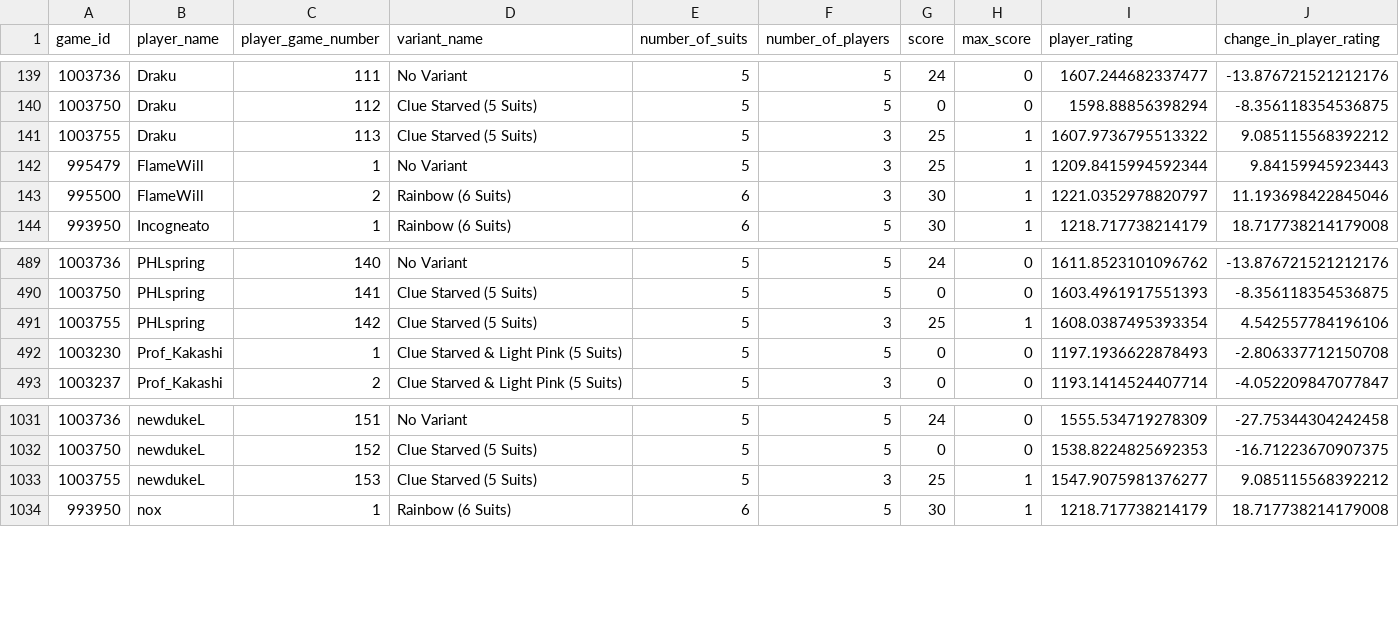
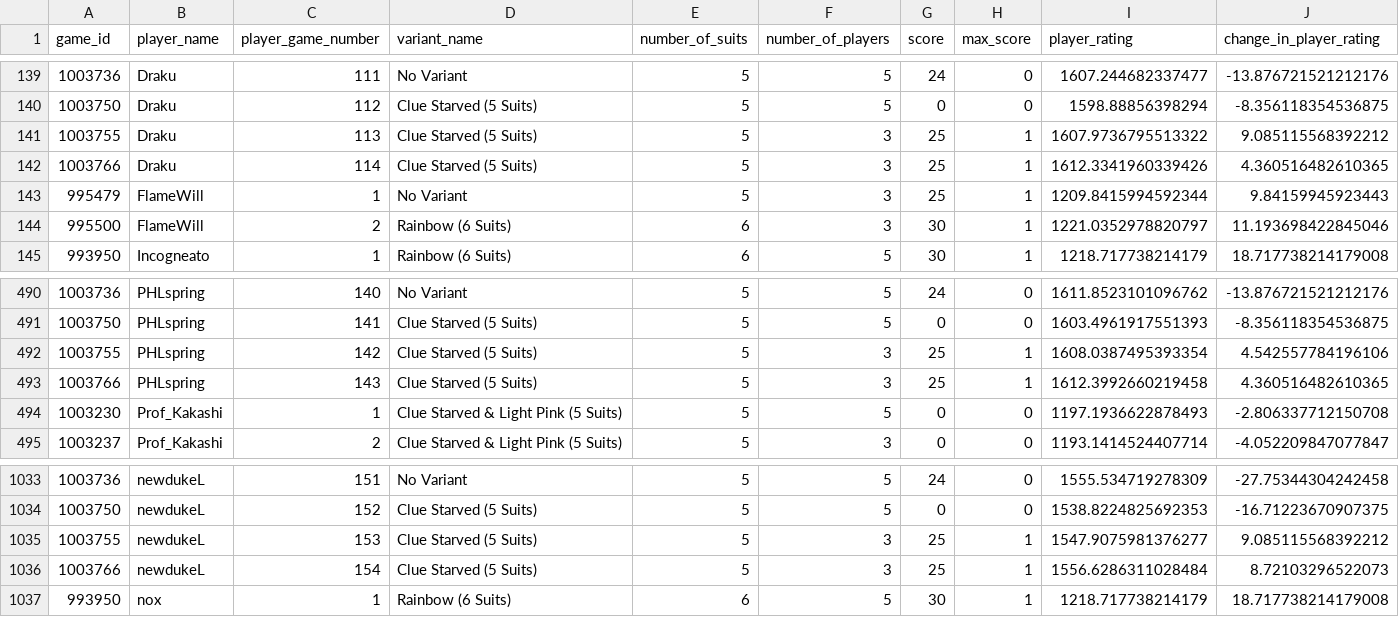
Before and after one commit to hanabi-league/hanabi-league.github.io, a CSV file: data/player_game_data.csv, drawn as a sheet; only a part is shown, gaps mark what is left out; rows hold the shown columns only; the diff names each change by its address in the sheet, - before the commit and + after, or states it on an @@ line.

Commit message:
Update data

```diff
--- a/data/player_game_data.csv
+++ b/data/player_game_data.csv
+row 142: 1003766 | Draku | 114 | Clue Starved (5 Suits) | 5 | 3 | 25 | 1 | 1612.3341960339426 | 4.360516482610365
+row 493: 1003766 | PHLspring | 143 | Clue Starved (5 Suits) | 5 | 3 | 25 | 1 | 1612.3992660219458 | 4.360516482610365
+row 1036: 1003766 | newdukeL | 154 | Clue Starved (5 Suits) | 5 | 3 | 25 | 1 | 1556.6286311028484 | 8.72103296522073
```
Also changed, not shown: data/player_data.csv, data/variant_data.csv, 2 other files.
